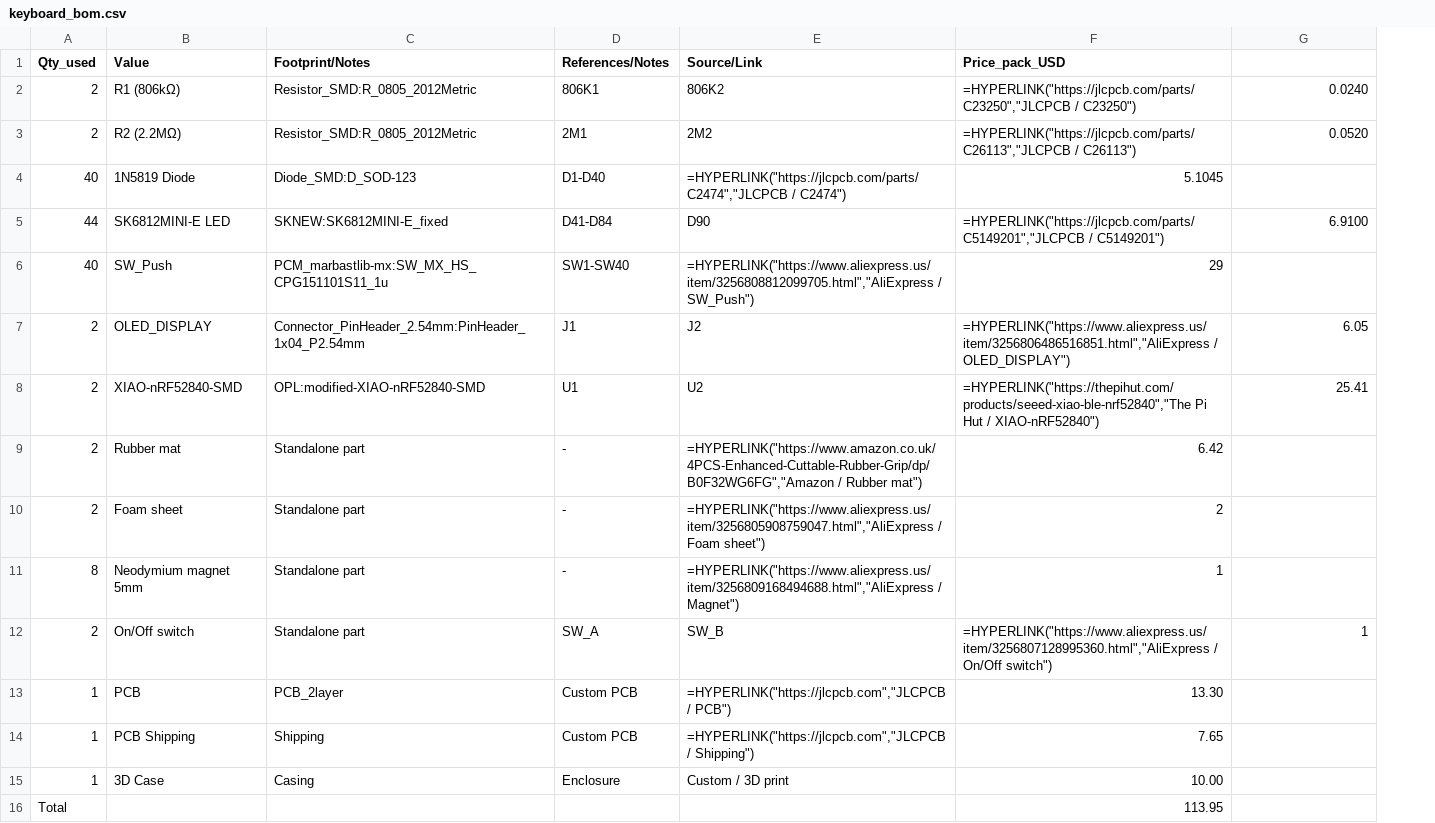
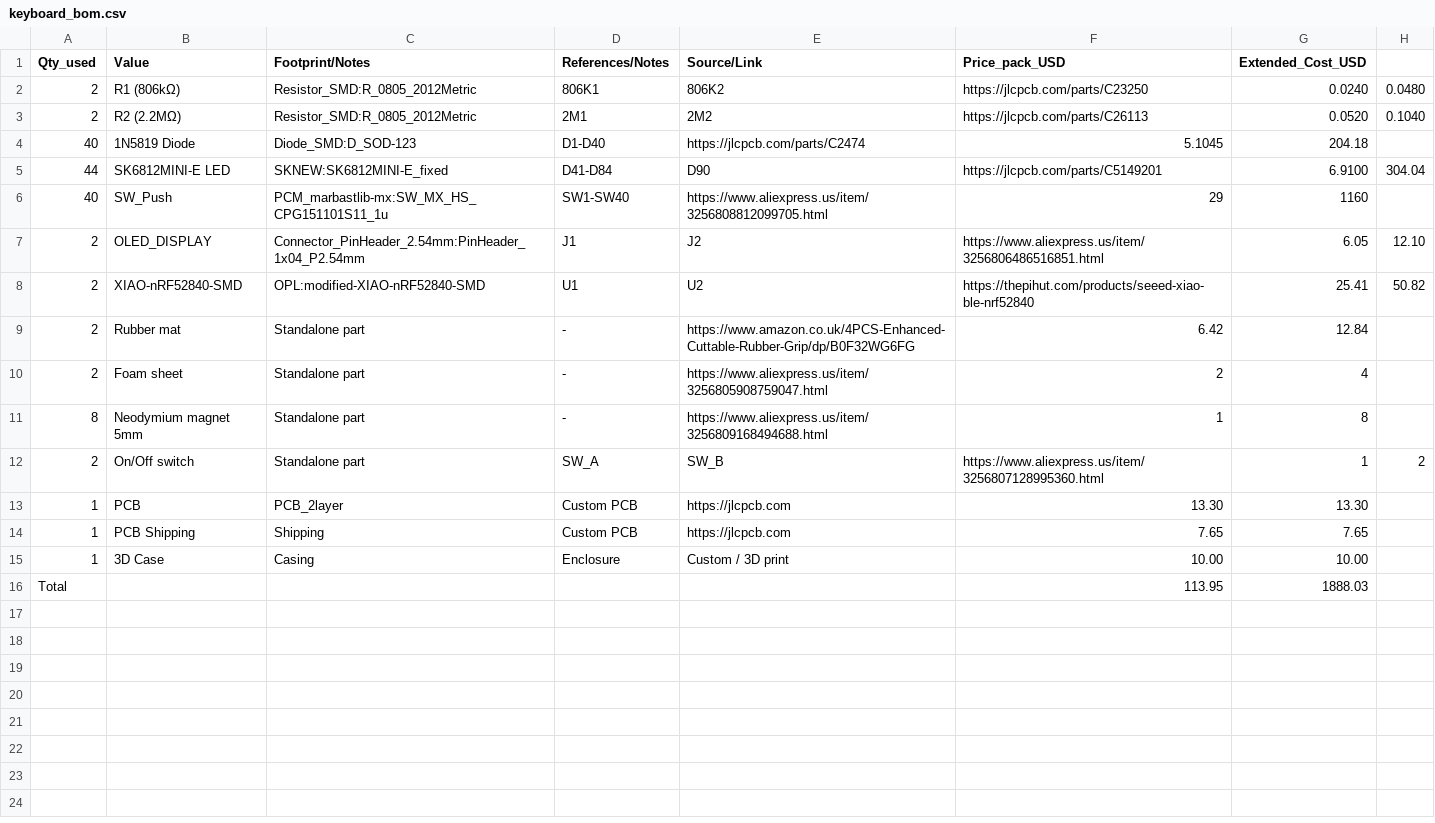
Before and after one commit to LightestDark/The-Twins, a CSV file: BOM/keyboard_bom.csv, drawn as a sheet; the diff names each change by its address in the sheet, - before the commit and + after, or states it on an @@ line.

Commit message:
Update keyboard_bom.csv

```diff
--- a/BOM/keyboard_bom.csv
+++ b/BOM/keyboard_bom.csv
+column H, rows 2-12: 0.0480 | 0.1040 |  | 304.04 |  | 12.10 | 50.82 |  |  |  | 2
-G1: (empty)
+G1: Extended_Cost_USD
-F2 (Price_pack_USD): =HYPERLINK("https://jlcpcb.com/parts/C23250","JLCPCB / C23250")
+F2 (Price_pack_USD): https://jlcpcb.com/parts/C23250
-F3 (Price_pack_USD): =HYPERLINK("https://jlcpcb.com/parts/C26113","JLCPCB / C26113")
+F3 (Price_pack_USD): https://jlcpcb.com/parts/C26113
-E4 (Source/Link): =HYPERLINK("https://jlcpcb.com/parts/C2474","JLCPCB / C2474")
+E4 (Source/Link): https://jlcpcb.com/parts/C2474
-G4 (Extended_Cost_USD): (empty)
+G4 (Extended_Cost_USD): 204.18
-F5 (Price_pack_USD): =HYPERLINK("https://jlcpcb.com/parts/C5149201","JLCPCB / C5149201")
+F5 (Price_pack_USD): https://jlcpcb.com/parts/C5149201
-E6 (Source/Link): =HYPERLINK("https://www.aliexpress.us/item/3256808812099705.html","AliExpress / SW_Push")
+E6 (Source/Link): https://www.aliexpress.us/item/3256808812099705.html
-G6 (Extended_Cost_USD): (empty)
+G6 (Extended_Cost_USD): 1160
-F7 (Price_pack_USD): =HYPERLINK("https://www.aliexpress.us/item/3256806486516851.html","AliExpress / OLED_DISPLAY")
+F7 (Price_pack_USD): https://www.aliexpress.us/item/3256806486516851.html
-F8 (Price_pack_USD): =HYPERLINK("https://thepihut.com/products/seeed-xiao-ble-nrf52840","The Pi Hut / XIAO-nRF52840")
+F8 (Price_pack_USD): https://thepihut.com/products/seeed-xiao-ble-nrf52840
-E9 (Source/Link): =HYPERLINK("https://www.amazon.co.uk/4PCS-Enhanced-Cuttable-Rubber-Grip/dp/B0F32WG6FG","Amazon / Rubber mat")
+E9 (Source/Link): https://www.amazon.co.uk/4PCS-Enhanced-Cuttable-Rubber-Grip/dp/B0F32WG6FG
-G9 (Extended_Cost_USD): (empty)
+G9 (Extended_Cost_USD): 12.84
-E10 (Source/Link): =HYPERLINK("https://www.aliexpress.us/item/3256805908759047.html","AliExpress / Foam sheet")
+E10 (Source/Link): https://www.aliexpress.us/item/3256805908759047.html
-G10 (Extended_Cost_USD): (empty)
+G10 (Extended_Cost_USD): 4
-E11 (Source/Link): =HYPERLINK("https://www.aliexpress.us/item/3256809168494688.html","AliExpress / Magnet")
+E11 (Source/Link): https://www.aliexpress.us/item/3256809168494688.html
-G11 (Extended_Cost_USD): (empty)
+G11 (Extended_Cost_USD): 8
-F12 (Price_pack_USD): =HYPERLINK("https://www.aliexpress.us/item/3256807128995360.html","AliExpress / On/Off switch")
+F12 (Price_pack_USD): https://www.aliexpress.us/item/3256807128995360.html
-E13 (Source/Link): =HYPERLINK("https://jlcpcb.com","JLCPCB / PCB")
+E13 (Source/Link): https://jlcpcb.com
-G13 (Extended_Cost_USD): (empty)
+G13 (Extended_Cost_USD): 13.30
-E14 (Source/Link): =HYPERLINK("https://jlcpcb.com","JLCPCB / Shipping")
+E14 (Source/Link): https://jlcpcb.com
-G14 (Extended_Cost_USD): (empty)
+G14 (Extended_Cost_USD): 7.65
-G15 (Extended_Cost_USD): (empty)
+G15 (Extended_Cost_USD): 10.00
-G16 (Extended_Cost_USD): (empty)
+G16 (Extended_Cost_USD): 1888.03
```
